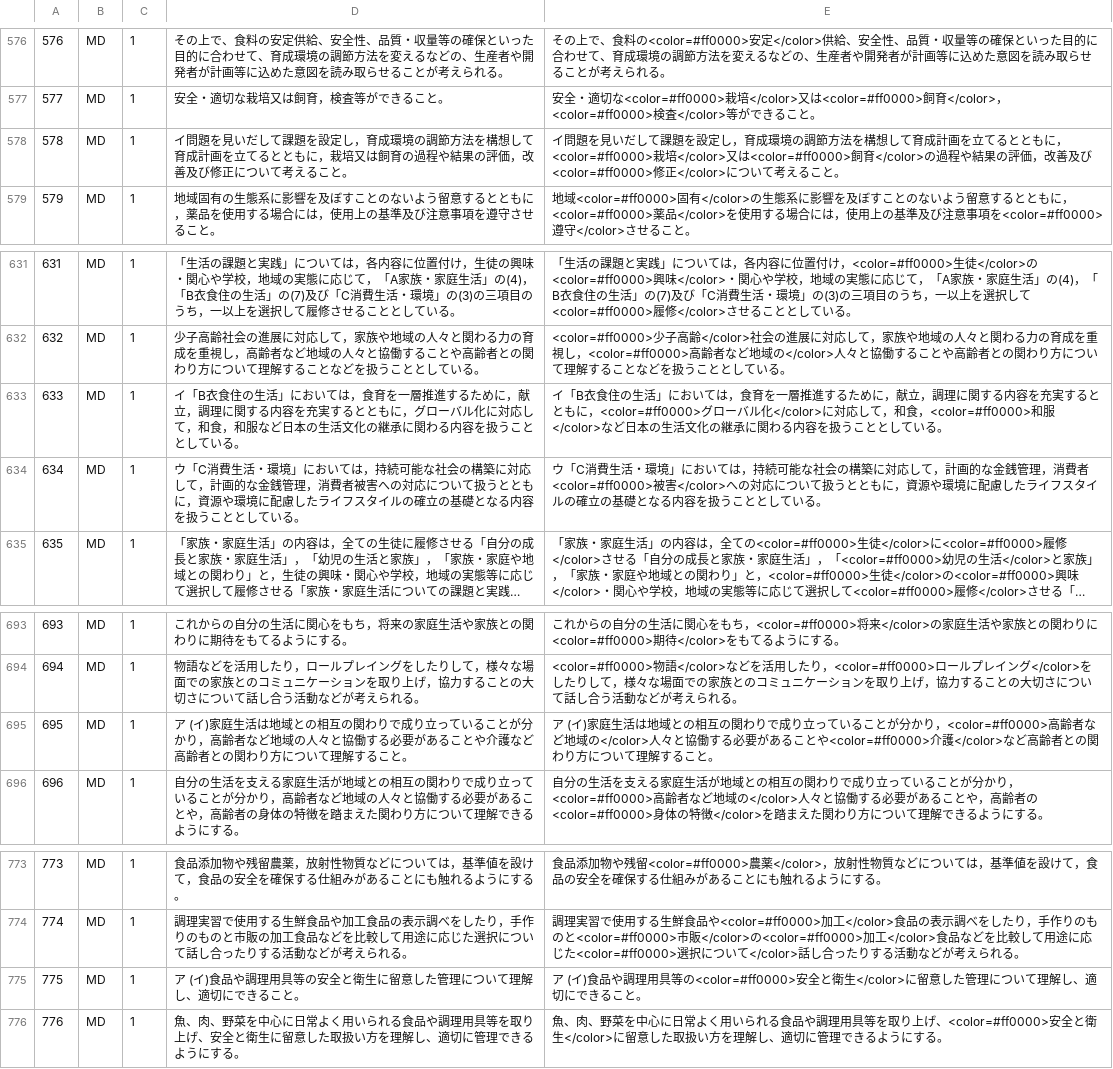
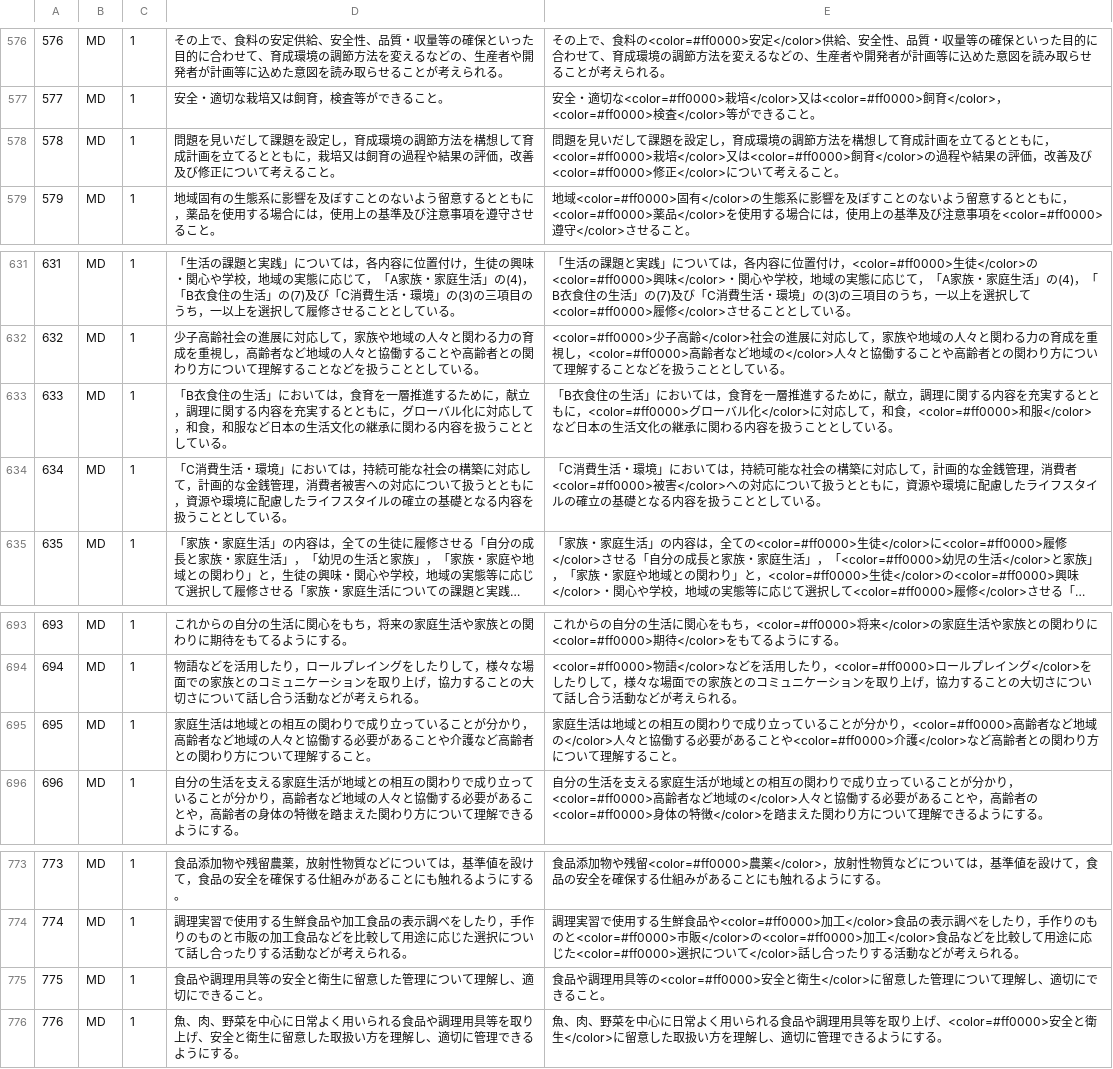
Before and after one commit to KazuyaKato/Unity_HomeApp_2, a CSV file: Assets/Resources/CSV/JH_MDcsv.csv, drawn as a sheet; only a part is shown, gaps mark what is left out; long unchanged cells end in …; the diff names each change by its address in the sheet, - before the commit and + after, or states it on an @@ line.

```diff
--- a/Assets/Resources/CSV/JH_MDcsv.csv
+++ b/Assets/Resources/CSV/JH_MDcsv.csv
-D578: イ問題を見…
+D578: 問題を見…
-E578: イ問題を見…
+E578: 問題を見…
-D633: イ「B衣食…
+D633: 「B衣食…
-E633: イ「B衣食…
+E633: 「B衣食…
-D634: ウ「C消費…
+D634: 「C消費…
-E634: ウ「C消費…
+E634: 「C消費…
-D695: ア (イ)家庭生活…
+D695: 家庭生活…
-E695: ア (イ)家庭生活…
+E695: 家庭生活…
-D775: ア (イ)食品や調理用具等の安全と衛生に留意した管理について理解し、適切にできること。
+D775: 食品や調理用具等の安全と衛生に留意した管理について理解し、適切にできること。
-E775: ア (イ)食品や調…
+E775: 食品や調…
```
Also changed, not shown: 1 other file.
